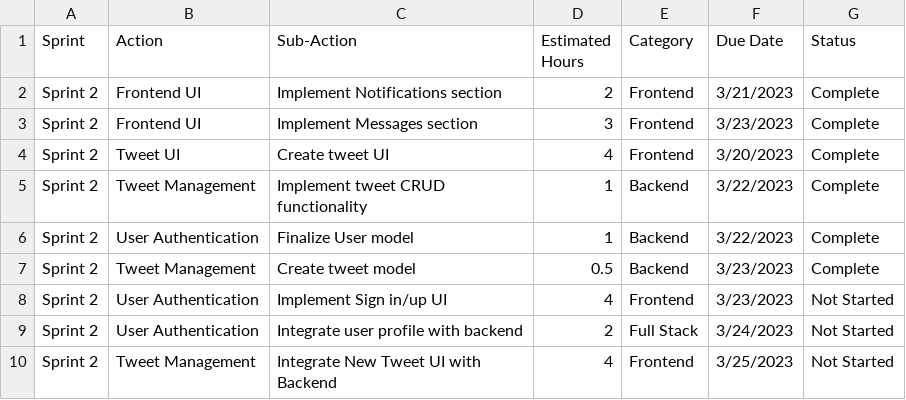
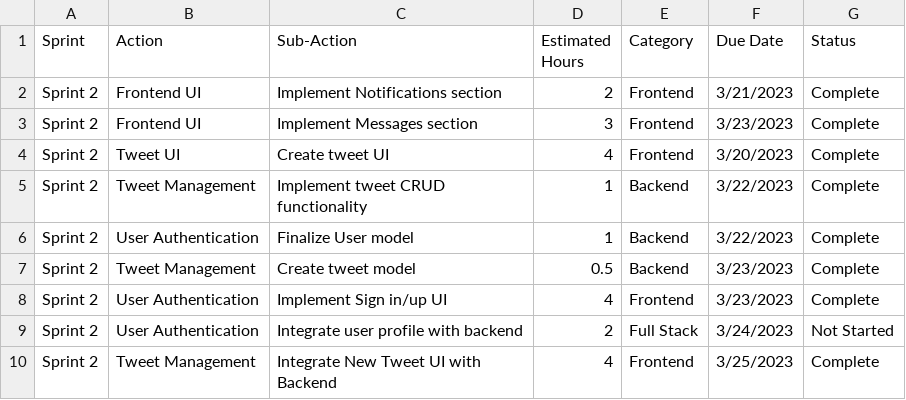
Before and after one commit to msburns24/twitter-clone, a CSV file: _project_management/timelines/sprint-2-actions-20230320.csv, drawn as a sheet.

Commit message:
Update action statuses

```diff
--- a/_project_management/timelines/sprint-2-actions-20230320.csv
+++ b/_project_management/timelines/sprint-2-actions-20230320.csv
@@ -7,4 +7,4 @@ Sprint 2,User Authentication,Finalize User model,1,Backend,3/22/2023,Complete
 Sprint 2,Tweet Management,Create tweet model,0.5,Backend,3/23/2023,Complete
-Sprint 2,User Authentication,Implement Sign in/up UI,4,Frontend,3/23/2023,Not Started
+Sprint 2,User Authentication,Implement Sign in/up UI,4,Frontend,3/23/2023,Complete
 Sprint 2,User Authentication,Integrate user profile with backend,2,Full Stack,3/24/2023,Not Started
-Sprint 2,Tweet Management,Integrate New Tweet UI with Backend,4,Frontend,3/25/2023,Not Started
+Sprint 2,Tweet Management,Integrate New Tweet UI with Backend,4,Frontend,3/25/2023,Complete
```
